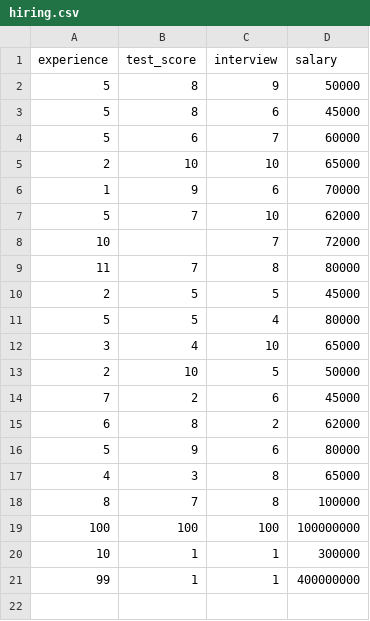
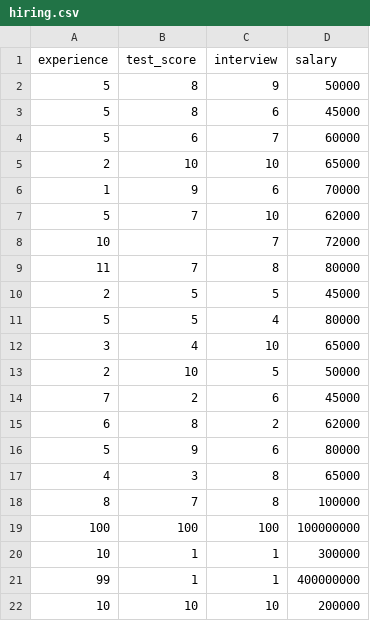
Before and after one commit to tyriaa/Flask_project, a CSV file: hiring.csv, drawn as a sheet.

Commit message:
Updated dataset and model

```diff
--- a/hiring.csv
+++ b/hiring.csv
@@ -21 +21,2 @@ experience;test_score;interview;salary
 99;1;1;400000000
+10;10;10;200000
```
Also changed, not shown: 1 other file.
